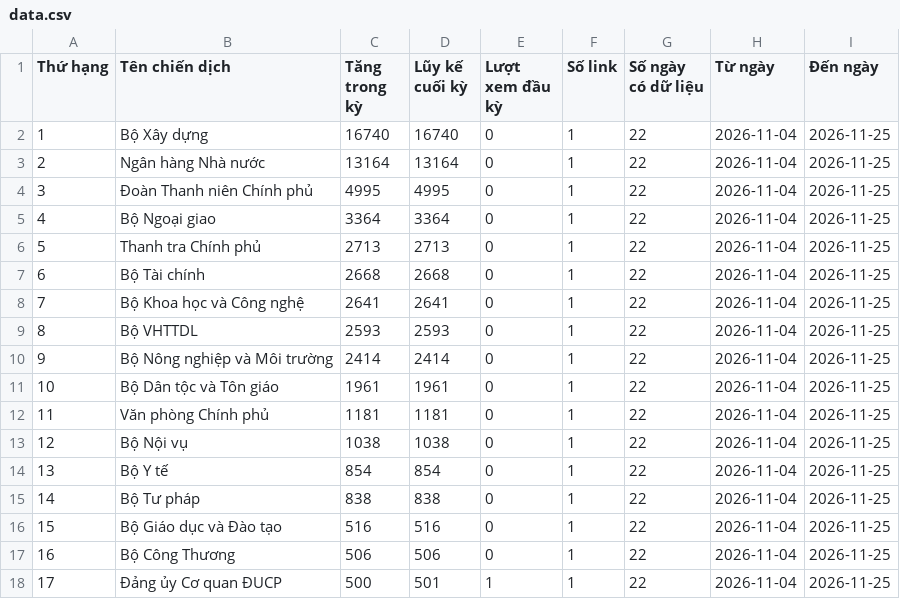
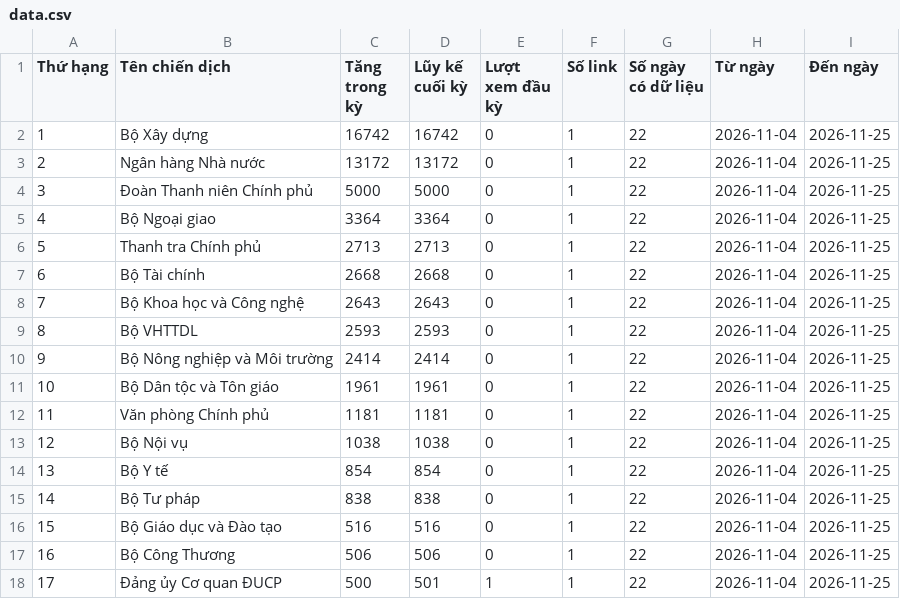
Before and after one commit to phuonglinh-ai/truyenthongchinhphu, a CSV file: data.csv, drawn as a sheet.

Commit message:
Update data 2026-11-25 15:15

```diff
--- a/data.csv
+++ b/data.csv
@@ -1,5 +1,5 @@
 Thứ hạng,Tên chiến dịch,Tăng trong kỳ,Lũy kế cuối kỳ,Lượt xem đầu kỳ,Số link,Số ngày có dữ liệu,Từ ngày,Đến ngày
-1,Bộ Xây dựng,16740,16740,0,1,22,2026-11-04,2026-11-25
-2,Ngân hàng Nhà nước,13164,13164,0,1,22,2026-11-04,2026-11-25
-3,Đoàn Thanh niên Chính phủ,4995,4995,0,1,22,2026-11-04,2026-11-25
+1,Bộ Xây dựng,16742,16742,0,1,22,2026-11-04,2026-11-25
+2,Ngân hàng Nhà nước,13172,13172,0,1,22,2026-11-04,2026-11-25
+3,Đoàn Thanh niên Chính phủ,5000,5000,0,1,22,2026-11-04,2026-11-25
 4,Bộ Ngoại giao,3364,3364,0,1,22,2026-11-04,2026-11-25
@@ -7,3 +7,3 @@
 6,Bộ Tài chính,2668,2668,0,1,22,2026-11-04,2026-11-25
-7,Bộ Khoa học và Công nghệ,2641,2641,0,1,22,2026-11-04,2026-11-25
+7,Bộ Khoa học và Công nghệ,2643,2643,0,1,22,2026-11-04,2026-11-25
 8,Bộ VHTTDL,2593,2593,0,1,22,2026-11-04,2026-11-25
```
